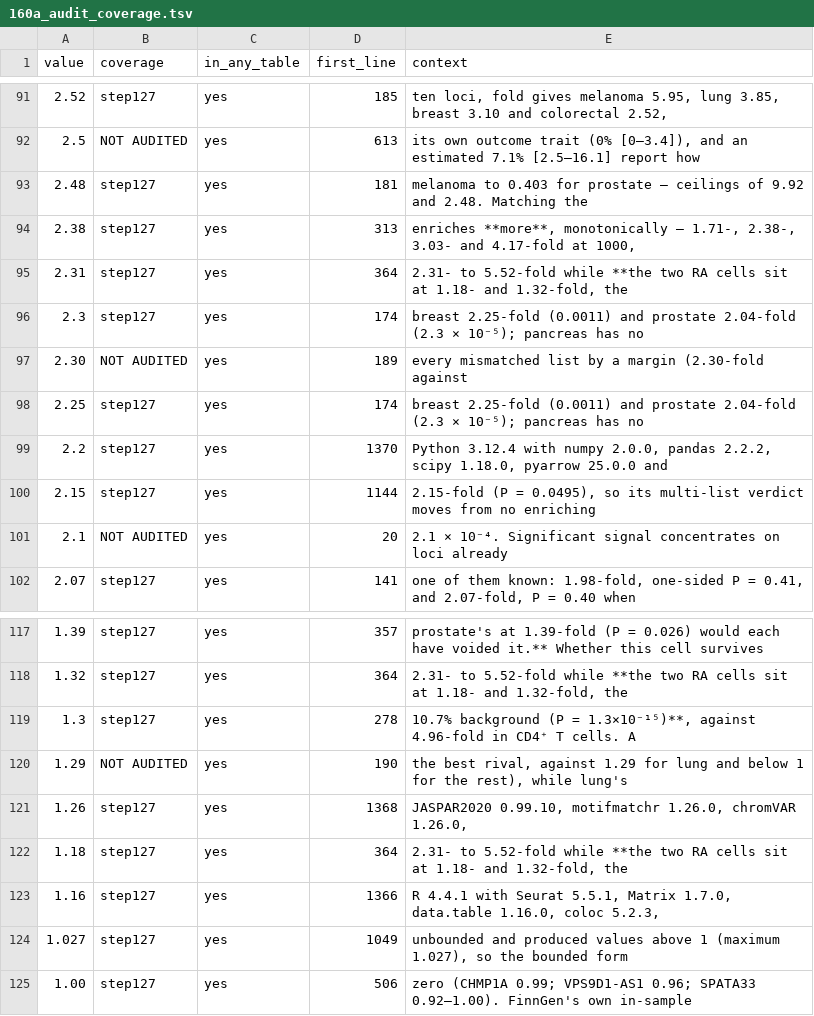
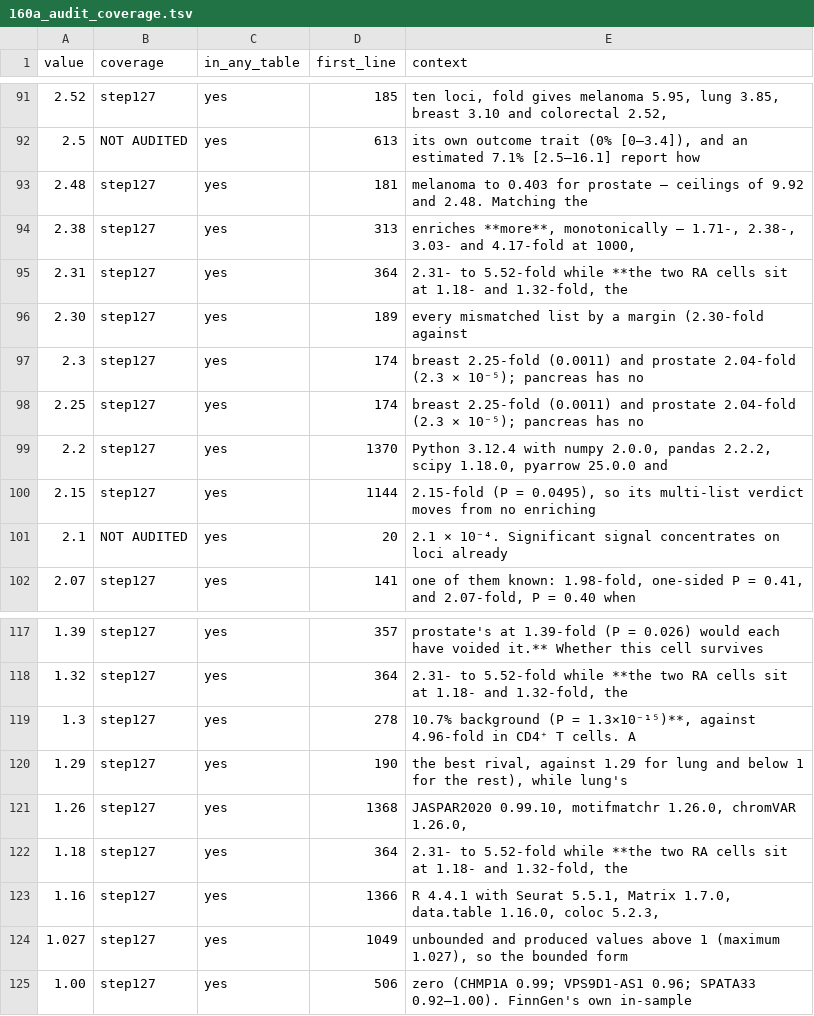
Before and after one commit to tangrzh3/cqtna-audit, a TSV file: 160a_audit_coverage.tsv, drawn as a sheet; only a part is shown, gaps mark what is left out.

Commit message:
2k: the transport margins, the number the word 'only' rests on
'Only melanoma exceeds every mismatched list by a margin (2.30-fold against the
best rival, against 1.29 for lung)'. The margin is own fold over the strongest
comparator's, stored in no table, and recomputing it checks the claim rather
than the arithmetic: if a rival's fold rose, 'only' would fail before the
margin itself looked wrong.

Melanoma 4.96/2.15 = 2.30, lung 3.85/2.98 = 1.29.

```diff
--- a/160a_audit_coverage.tsv
+++ b/160a_audit_coverage.tsv
@@ -95,4 +95,4 @@ value	coverage	in_any_table	first_line	context
 2.31	step127	yes	364	2.31- to 5.52-fold while **the two RA cells sit at 1.18- and 1.32-fold, the
+2.30	step127	yes	189	every mismatched list by a margin (2.30-fold against
 2.3	step127	yes	174	breast 2.25-fold (0.0011) and prostate 2.04-fold (2.3 × 10⁻⁵); pancreas has no
-2.30	NOT AUDITED	yes	189	every mismatched list by a margin (2.30-fold against
 2.25	step127	yes	174	breast 2.25-fold (0.0011) and prostate 2.04-fold (2.3 × 10⁻⁵); pancreas has no
@@ -119,3 +119,3 @@ value	coverage	in_any_table	first_line	context
 1.3	step127	yes	278	10.7% background (P = 1.3×10⁻¹⁵)**, against 4.96-fold in CD4⁺ T cells. A
-1.29	NOT AUDITED	yes	190	the best rival, against 1.29 for lung and below 1 for the rest), while lung's
+1.29	step127	yes	190	the best rival, against 1.29 for lung and below 1 for the rest), while lung's
 1.26	step127	yes	1368	JASPAR2020 0.99.10, motifmatchr 1.26.0, chromVAR 1.26.0,
```
Also changed, not shown: 2 other files.
